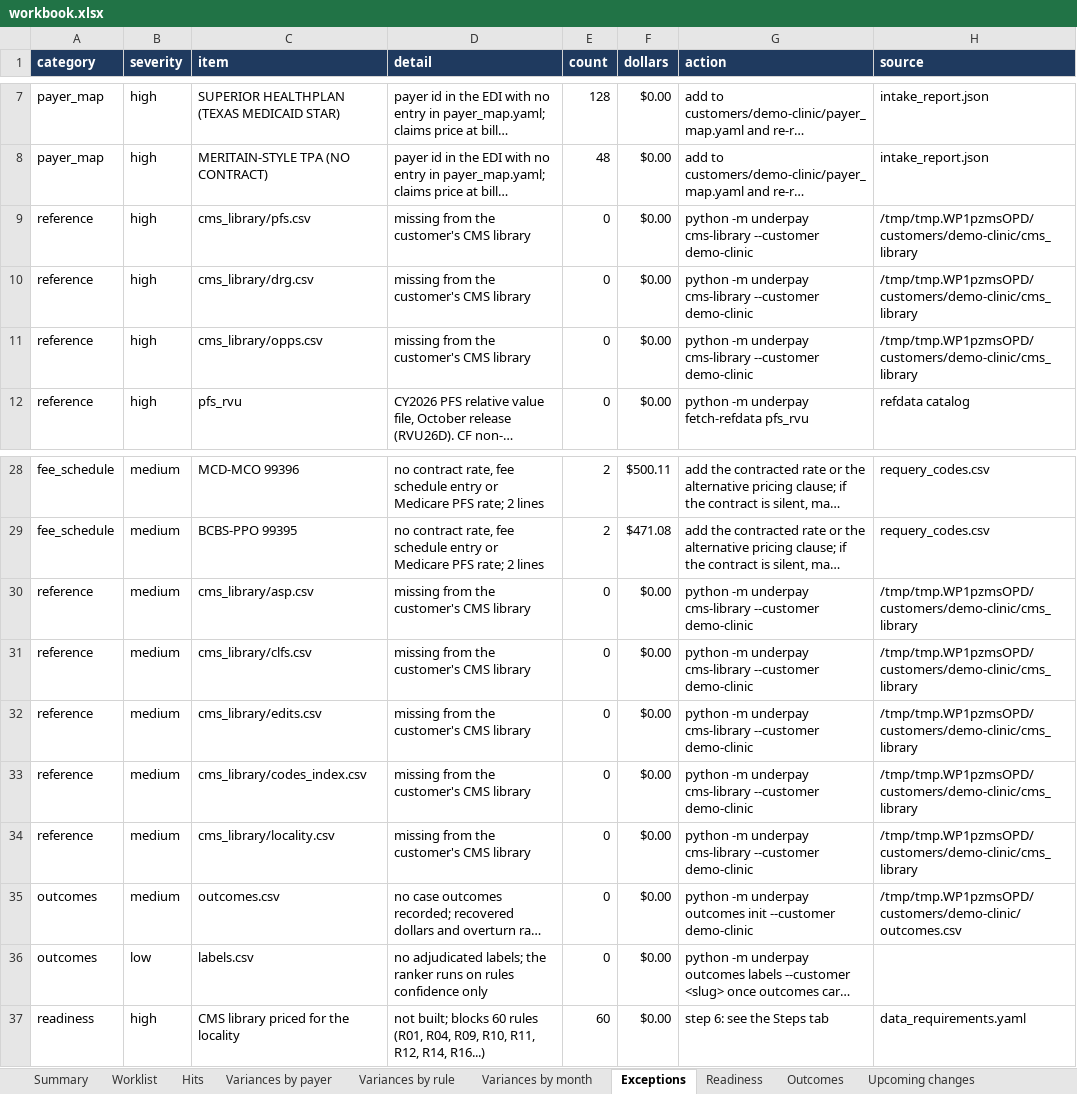
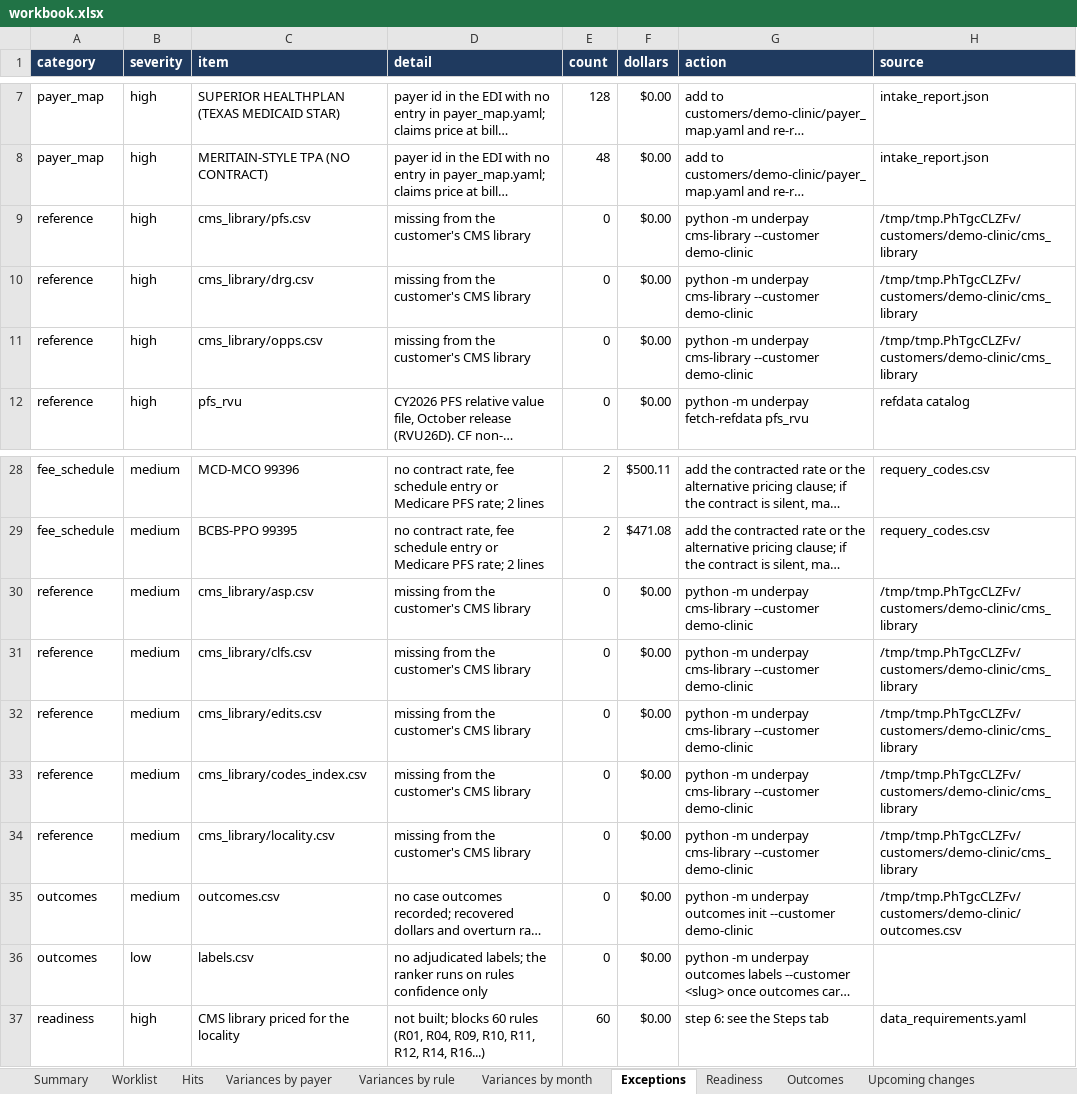
Before and after one commit to smart0109/m-notes, an Excel workbook: rcm/workbook.xlsx, sheet Exceptions, drawn as a sheet; only a part is shown, gaps mark what is left out; long unchanged cells end in …; values as stored, in another font and other column widths than the file's, no borders; the diff names each change by its address in the sheet, - before the commit and + after, or states it on an @@ line.

Commit message:
RCM demo site from smart0109/RCM fcb3bc6

```diff
--- a/rcm/workbook.xlsx (sheet Exceptions)
+++ b/rcm/workbook.xlsx (sheet Exceptions)
-H9:H11 (source): /tmp/tmp.WP1pzmsOPD/customers/demo-clinic/cms_library
+H9:H11 (source): /tmp/tmp.PhTgcCLZFv/customers/demo-clinic/cms_library
-H30:H34 (source): /tmp/tmp.WP1pzmsOPD/customers/demo-clinic/cms_library
+H30:H34 (source): /tmp/tmp.PhTgcCLZFv/customers/demo-clinic/cms_library
-H35 (source): /tmp/tmp.WP1pzmsOPD/customers/demo-clinic/outcomes.csv
+H35 (source): /tmp/tmp.PhTgcCLZFv/customers/demo-clinic/outcomes.csv
```
Also changed, not shown: sheet Outcomes, sheet Rule history, 2 other files.
